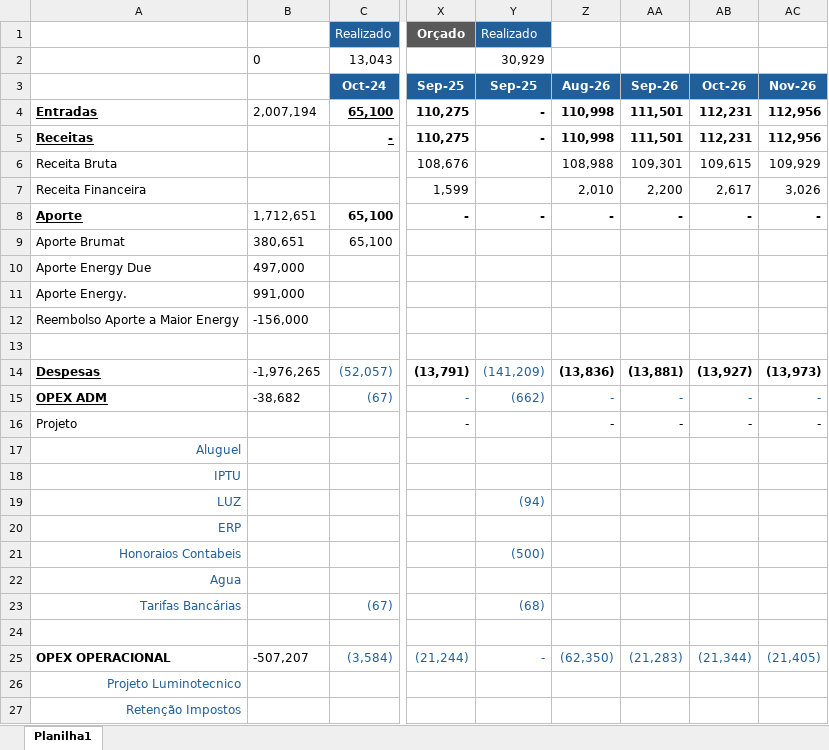
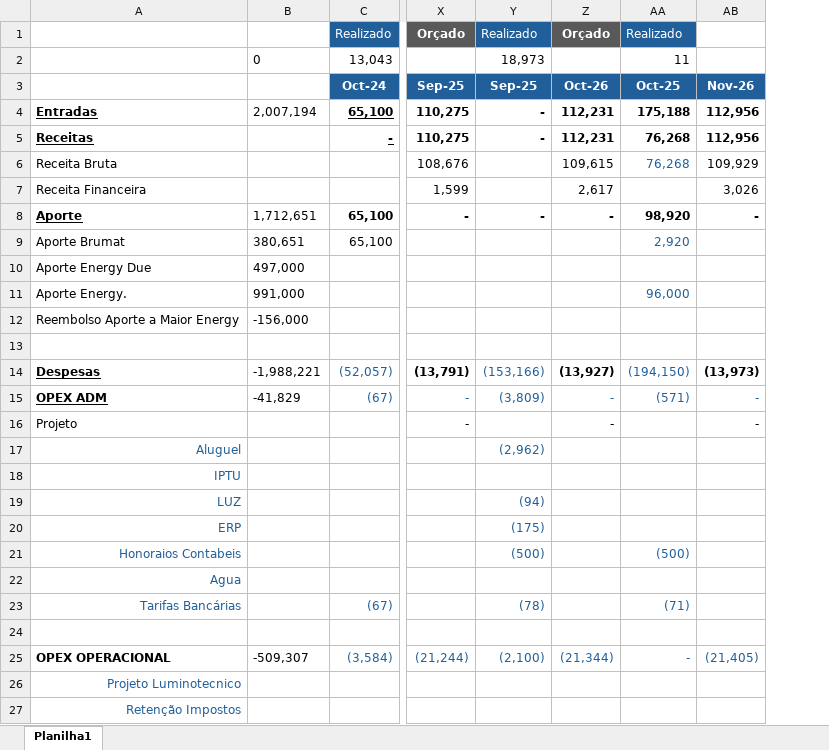
Before and after one commit to luiginoIori/ProjetoPinhal, an Excel workbook: Energy - Orçado x Realizado.xlsx, sheet Planilha1, drawn as a sheet; only a part is shown, gaps mark what is left out; values as stored, in another font and other column widths than the file's, no borders; conditional formats not drawn; removed rows and columns are numbered as before the commit, all else as after; the diff covers the shown part only; the diff names each change by its address in the sheet, - before the commit and + after, or states it on an @@ line.

Commit message:
Add files via upload

```diff
--- a/Energy - Orçado x Realizado.xlsx (sheet Planilha1)
+++ b/Energy - Orçado x Realizado.xlsx (sheet Planilha1)
-column Z (Aug-26), rows 4-25: 110,998 | 110,998 | 108,988 | 2,010 | - |  |  |  |  |  | (13,836) | - | - |  |  |  |  |  |  |  |  | (62,350)
-column AA (Sep-26), rows 4-25: 111,501 | 111,501 | 109,301 | 2,200 | - |  |  |  |  |  | (13,881) | - | - |  |  |  |  |  |  |  |  | (21,283)
+column AA (Oct-25), rows 1-2: Realizado | 11; rows 4-25: 175,188 | 76,268 | 76,268 |  | 98,920 | 2,920 |  | 96,000 |  |  | (194,150) | (571) |  |  |  |  |  | (500) |  | (71) |  | -
-Z1 (Oct-26): (empty)
+Z1 (Oct-26): Orçado
-Z1 fill: none
+Z1 fill: #595959
-Y2 (Sep-25): 30,929
+Y2 (Sep-25): 18,973
-B14: -1,976,265
+B14: -1,988,221
-Y14 (Sep-25): (141,209)
+Y14 (Sep-25): (153,166)
-B15: -38,682
+B15: -41,829
-Y15 (Sep-25): (662)
+Y15 (Sep-25): (3,809)
-Y17 (Sep-25): (empty)
+Y17 (Sep-25): (2,962)
-Y20 (Sep-25): (empty)
+Y20 (Sep-25): (175)
-Y23 (Sep-25): (68)
+Y23 (Sep-25): (78)
-B25: -507,207
+B25: -509,307
-Y25 (Sep-25): -
+Y25 (Sep-25): (2,100)
```
Also changed, not shown: 8 edited cells elsewhere in this sheet, formulas that keep their value.
